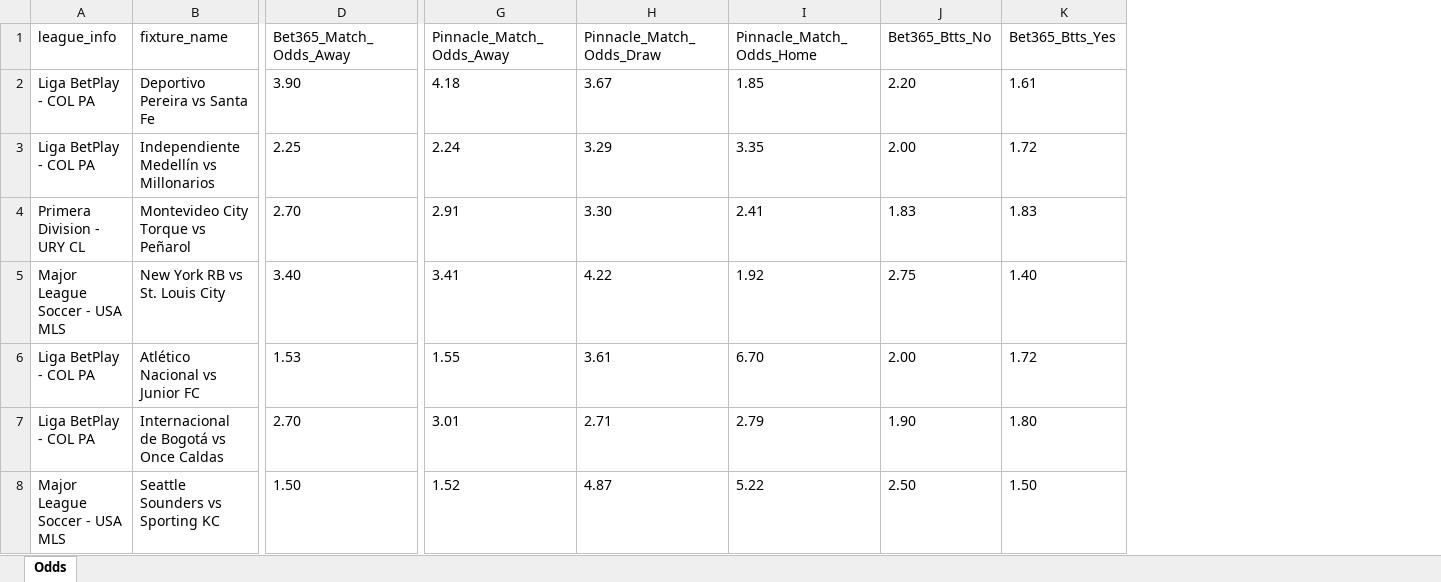
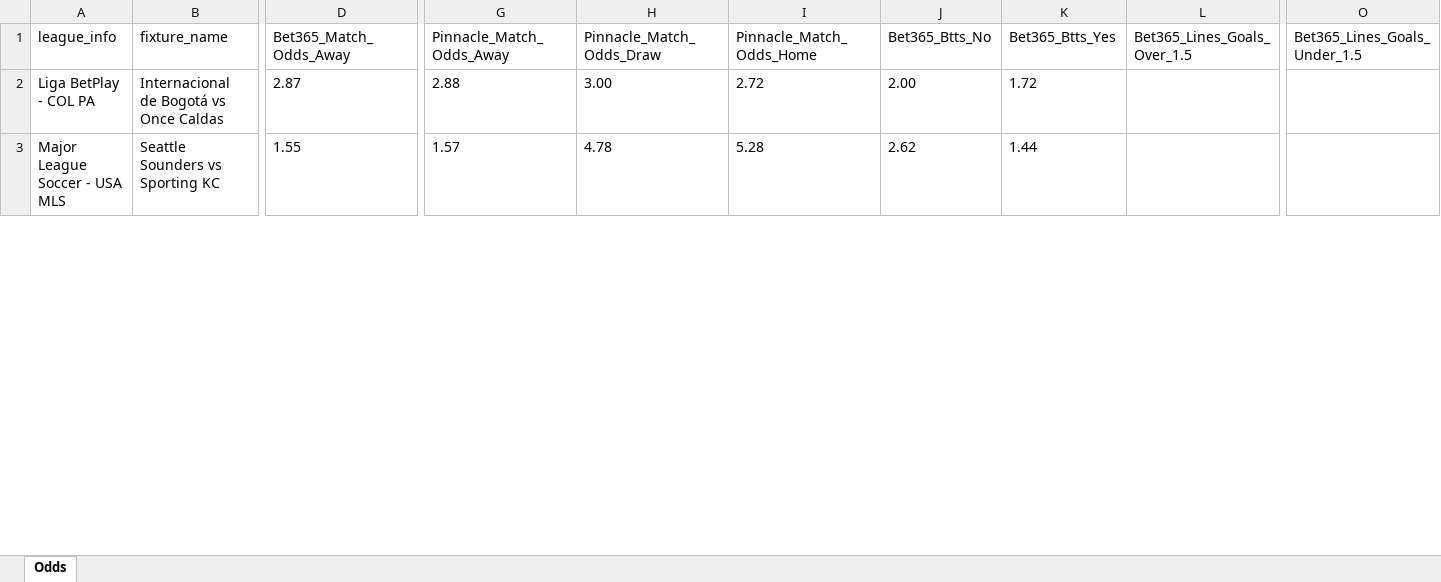
Before and after one commit to aimidas1/pinnacle_bet365_odds_data, an Excel workbook: data/season_2026/next_games/next_games.xlsx, sheet Odds, drawn as a sheet; only a part is shown, gaps mark what is left out; values as stored, in another font and other column widths than the file's, no borders; removed rows and columns are numbered as before the commit, all else as after; rows hold the shown columns only; the diff covers the shown part only; the diff names each change by its address in the sheet, - before the commit and + after, or states it on an @@ line.

Commit message:
Atualizando data/season_2026/next_games/next_games.xlsx via script

```diff
--- a/data/season_2026/next_games/next_games.xlsx (sheet Odds)
+++ b/data/season_2026/next_games/next_games.xlsx (sheet Odds)
+column L (Bet365_Lines_Goals_Over_1.5), empty
+column O (Bet365_Lines_Goals_Under_1.5), empty
-row 2: Liga BetPlay - COL PA | Deportivo Pereira vs Santa Fe | 3.90 | 4.18 | 3.67 | 1.85 | 2.20 | 1.61
-row 3: Liga BetPlay - COL PA | Independiente Medellín vs Millonarios | 2.25 | 2.24 | 3.29 | 3.35 | 2.00 | 1.72
-row 4: Primera Division - URY CL | Montevideo City Torque vs Peñarol | 2.70 | 2.91 | 3.30 | 2.41 | 1.83 | 1.83
-row 5: Major League Soccer - USA MLS | New York RB vs St. Louis City | 3.40 | 3.41 | 4.22 | 1.92 | 2.75 | 1.40
-row 6: Liga BetPlay - COL PA | Atlético Nacional vs Junior FC | 1.53 | 1.55 | 3.61 | 6.70 | 2.00 | 1.72
-D2 (Bet365_Match_Odds_Away): 2.70
+D2 (Bet365_Match_Odds_Away): 2.87
-G2 (Pinnacle_Match_Odds_Away): 3.01
+G2 (Pinnacle_Match_Odds_Away): 2.88
-H2 (Pinnacle_Match_Odds_Draw): 2.71
+H2 (Pinnacle_Match_Odds_Draw): 3.00
-I2 (Pinnacle_Match_Odds_Home): 2.79
+I2 (Pinnacle_Match_Odds_Home): 2.72
-J2 (Bet365_Btts_No): 1.90
+J2 (Bet365_Btts_No): 2.00
-K2 (Bet365_Btts_Yes): 1.80
+K2 (Bet365_Btts_Yes): 1.72
-D3 (Bet365_Match_Odds_Away): 1.50
+D3 (Bet365_Match_Odds_Away): 1.55
-G3 (Pinnacle_Match_Odds_Away): 1.52
+G3 (Pinnacle_Match_Odds_Away): 1.57
-H3 (Pinnacle_Match_Odds_Draw): 4.87
+H3 (Pinnacle_Match_Odds_Draw): 4.78
-I3 (Pinnacle_Match_Odds_Home): 5.22
+I3 (Pinnacle_Match_Odds_Home): 5.28
-J3 (Bet365_Btts_No): 2.50
+J3 (Bet365_Btts_No): 2.62
-K3 (Bet365_Btts_Yes): 1.50
+K3 (Bet365_Btts_Yes): 1.44
```
Also changed, not shown: 23 added rows and 119 edited cells elsewhere in this sheet.
